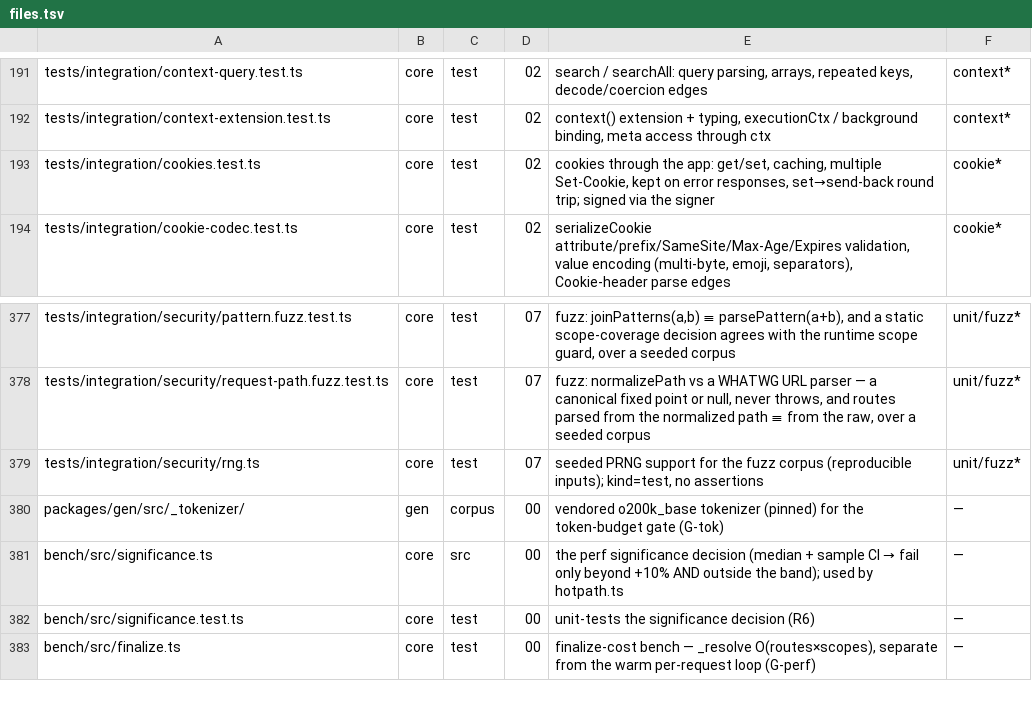
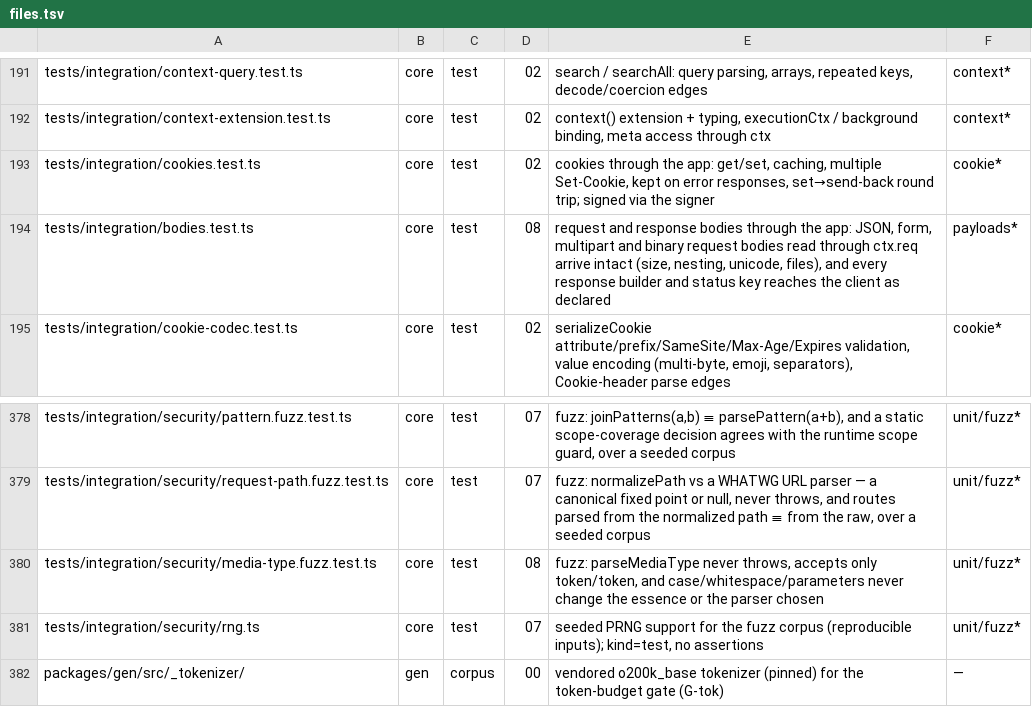
Before and after one commit to workerstack/backend, a TSV file: blueprint/files.tsv, drawn as a sheet; only a part is shown, gaps mark what is left out; the shorter side is filled out with more unchanged rows; the diff names each change by its address in the sheet, - before the commit and + after, or states it on an @@ line.

Commit message:
docs(blueprint): rows for bodies.test.ts and media-type.fuzz.test.ts (bit 08 a)

```diff
--- a/blueprint/files.tsv
+++ b/blueprint/files.tsv
+row 194: tests/integration/bodies.test.ts | core | test | 08 | request and response bodies through the app: JSON, form, multipart and binary request bodies read through ctx.req arrive intact (size, nesting, unicode, files), and every response builder and status key reaches the client as declared | payloads*
+row 380: tests/integration/security/media-type.fuzz.test.ts | core | test | 08 | fuzz: parseMediaType never throws, accepts only token/token, and case/whitespace/parameters never change the essence or the parser chosen | unit/fuzz*
```
